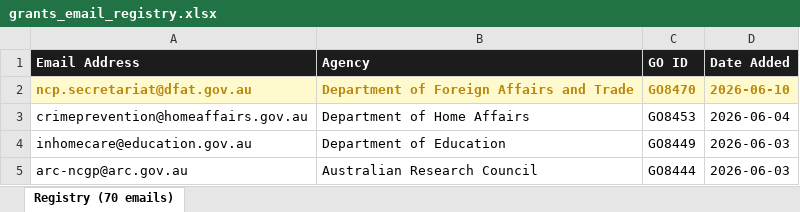
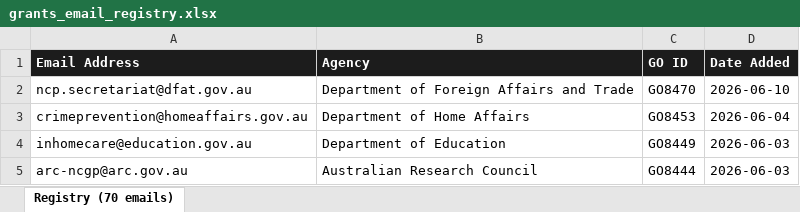
Before and after one commit to nick-claude-agents/au-gov-grants, an Excel workbook: grants_email_registry.xlsx, sheet Registry (70 emails), drawn as a sheet; only a part is shown; values as stored, in another font and other column widths than the file's, no borders; the diff names each change by its address in the sheet, - before the commit and + after, or states it on an @@ line.

```diff
--- a/grants_email_registry.xlsx (sheet Registry (70 emails))
+++ b/grants_email_registry.xlsx (sheet Registry (70 emails))
@@ A2:D2 fill: #FFFACD → none, bold: on → off, text colour: #B8860B → black @@
```
Also changed, not shown: 2 other files.
